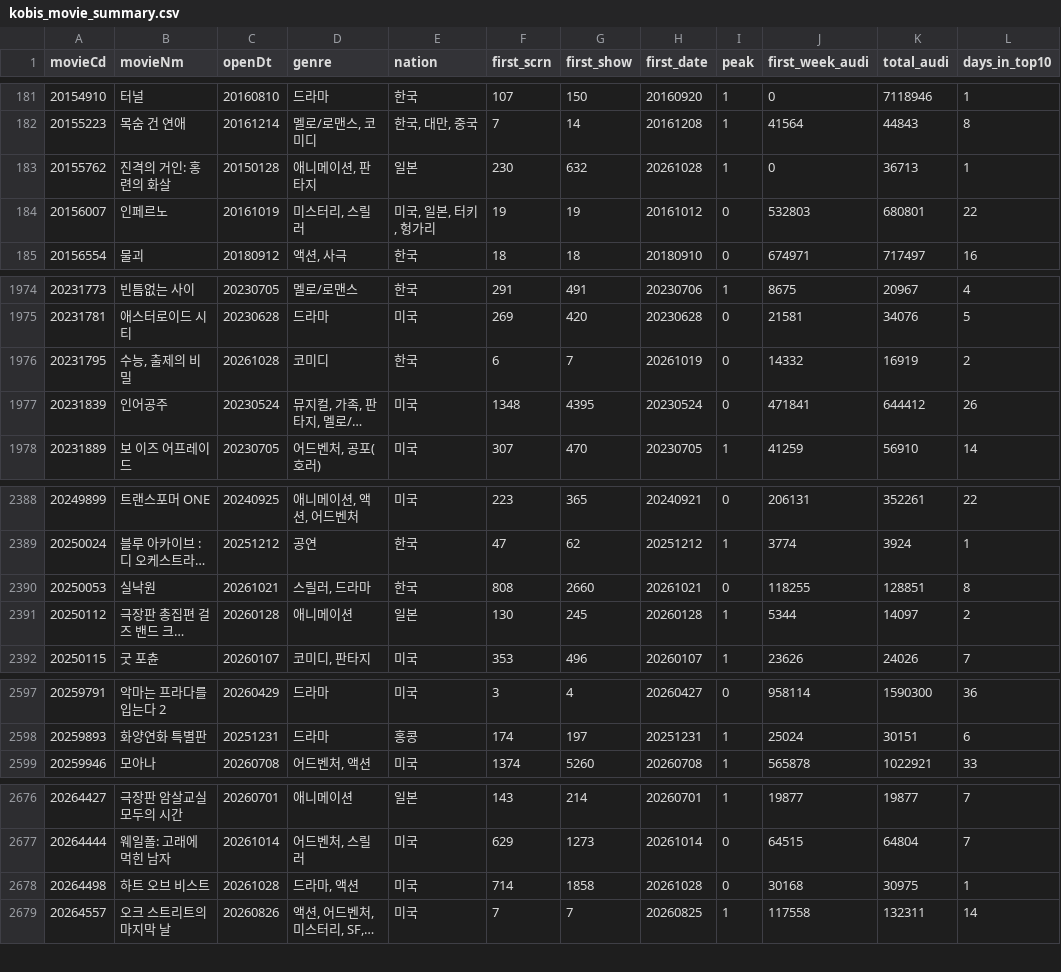
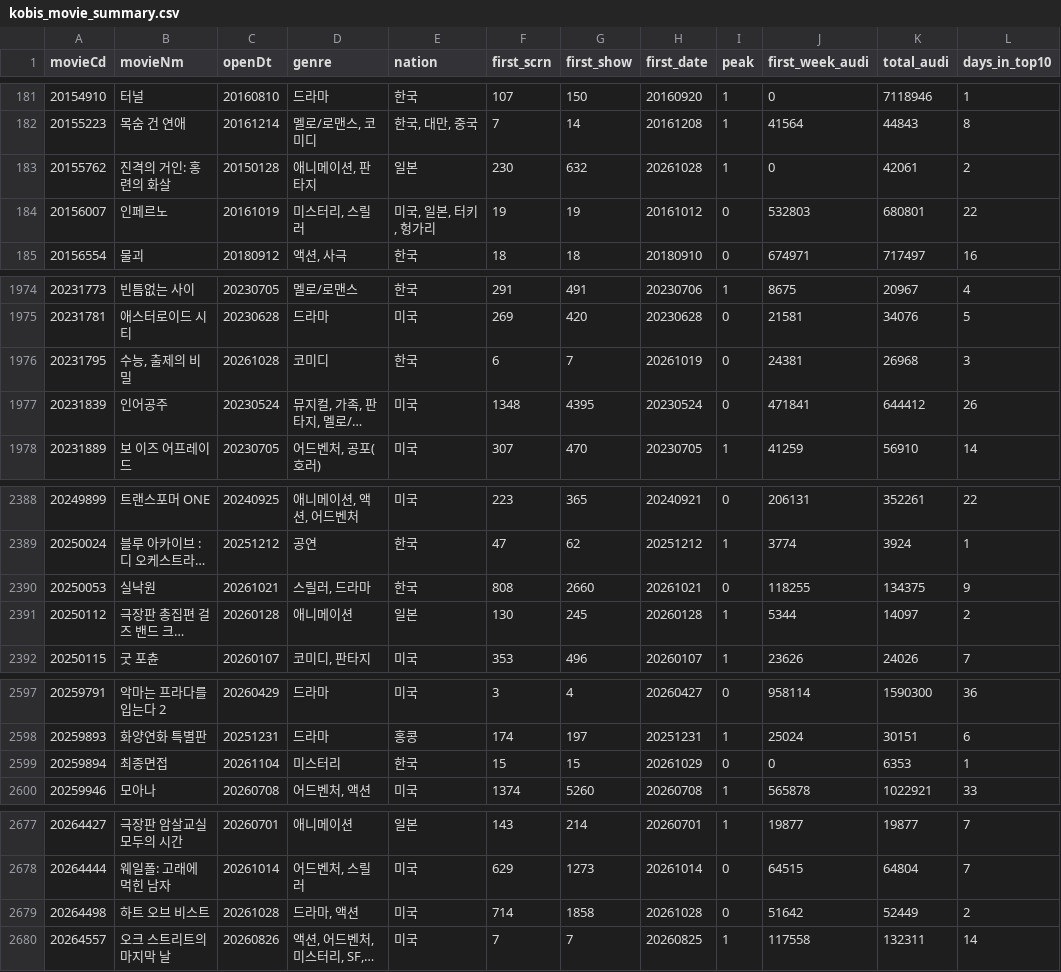
Before and after one commit to teacher188-netizen/kobis-movie-summary, a CSV file: kobis_movie_summary.csv, drawn as a sheet; only a part is shown, gaps mark what is left out; long unchanged cells end in …; addresses are those after the commit; the diff covers the shown part only; the diff names each change by its address in the sheet, - before the commit and + after, or states it on an @@ line.

```diff
--- a/kobis_movie_summary.csv
+++ b/kobis_movie_summary.csv
-K183 (total_audi): 36713
+K183 (total_audi): 42061
-L183 (days_in_top10): 1
+L183 (days_in_top10): 2
-J1976 (first_week_audi): 14332
+J1976 (first_week_audi): 24381
-K1976 (total_audi): 16919
+K1976 (total_audi): 26968
-L1976 (days_in_top10): 2
+L1976 (days_in_top10): 3
-K2390 (total_audi): 128851
+K2390 (total_audi): 134375
-L2390 (days_in_top10): 8
+L2390 (days_in_top10): 9
+row 2599: 20259894 | 최종면접 | 20261104 | 미스터리 | 한국 | 15 | 15 | 20261029 | 0 | 0 | 6353 | 1
-J2679 (first_week_audi): 30168
+J2679 (first_week_audi): 51642
-K2679 (total_audi): 30975
+K2679 (total_audi): 52449
-L2679 (days_in_top10): 1
+L2679 (days_in_top10): 2
```
Also changed, not shown: 10 edited cells elsewhere in this file, 1 other file.
